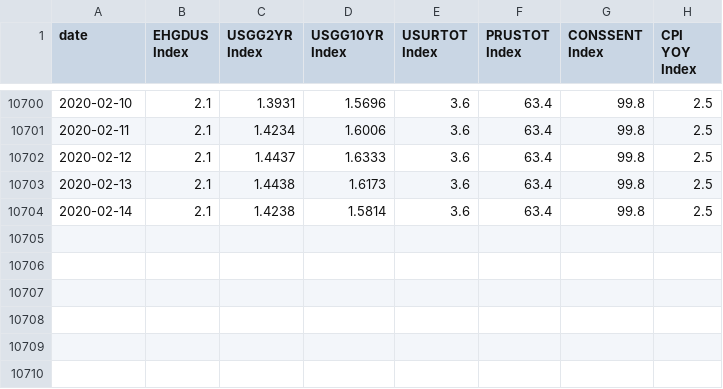
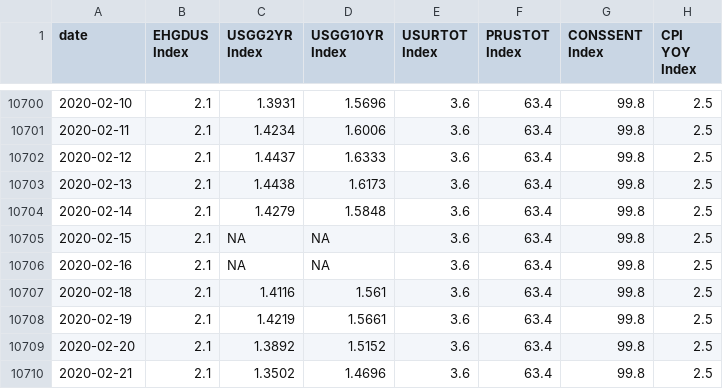
Before and after one commit to SSMIF-Quant/Factor-Model, a CSV file: R/data/economic/econData.csv, drawn as a sheet; only a part is shown, gaps mark what is left out.

```diff
--- a/R/data/economic/econData.csv
+++ b/R/data/economic/econData.csv
@@ -10703,2 +10703,8 @@
 "2020-02-13","2.1","1.4438","1.6173","3.6","63.4","99.8","2.5"
-"2020-02-14","2.1","1.4238","1.5814","3.6","63.4","99.8","2.5"
+"2020-02-14","2.1","1.4279","1.5848","3.6","63.4","99.8","2.5"
+"2020-02-15","2.1",NA,NA,"3.6","63.4","99.8","2.5"
+"2020-02-16","2.1",NA,NA,"3.6","63.4","99.8","2.5"
+"2020-02-18","2.1","1.4116","1.561","3.6","63.4","99.8","2.5"
+"2020-02-19","2.1","1.4219","1.5661","3.6","63.4","99.8","2.5"
+"2020-02-20","2.1","1.3892","1.5152","3.6","63.4","99.8","2.5"
+"2020-02-21","2.1","1.3502","1.4696","3.6","63.4","99.8","2.5"
```
Also changed, not shown: R/data/sectors.csv, R/data/valuation/S5COND Value Data.csv, 20 other files.
